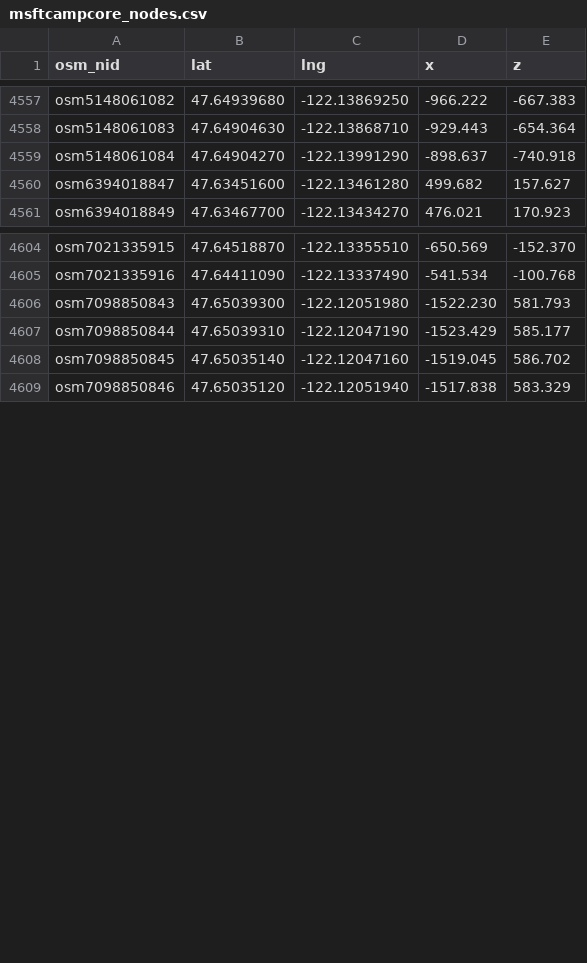
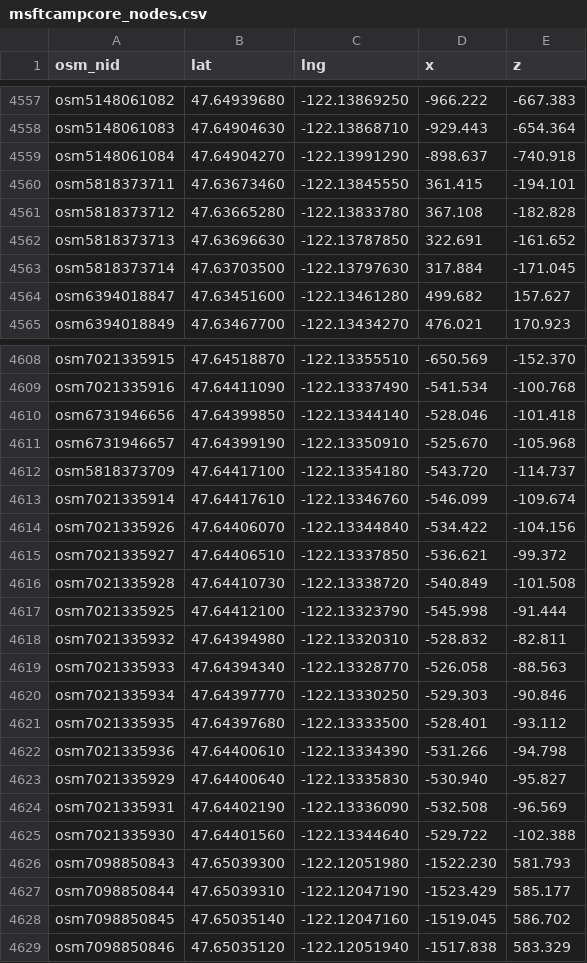
Before and after one commit to MikeWise2718/CampSim, a CSV file: Assets/Resources/osmcsv/msftcampcore_nodes.csv, drawn as a sheet; only a part is shown, gaps mark what is left out.

```diff
--- a/Assets/Resources/osmcsv/msftcampcore_nodes.csv
+++ b/Assets/Resources/osmcsv/msftcampcore_nodes.csv
@@ -4559,2 +4559,6 @@ osm5148061083,47.64904630,-122.13868710,-929.443,-654.364
 osm5148061084,47.64904270,-122.13991290,-898.637,-740.918
+osm5818373711,47.63673460,-122.13845550,361.415,-194.101
+osm5818373712,47.63665280,-122.13833780,367.108,-182.828
+osm5818373713,47.63696630,-122.13787850,322.691,-161.652
+osm5818373714,47.63703500,-122.13797630,317.884,-171.045
 osm6394018847,47.63451600,-122.13461280,499.682,157.627
@@ -4605,2 +4609,18 @@ osm7021335915,47.64518870,-122.13355510,-650.569,-152.370
 osm7021335916,47.64411090,-122.13337490,-541.534,-100.768
+osm6731946656,47.64399850,-122.13344140,-528.046,-101.418
+osm6731946657,47.64399190,-122.13350910,-525.670,-105.968
+osm5818373709,47.64417100,-122.13354180,-543.720,-114.737
+osm7021335914,47.64417610,-122.13346760,-546.099,-109.674
+osm7021335926,47.64406070,-122.13344840,-534.422,-104.156
+osm7021335927,47.64406510,-122.13337850,-536.621,-99.372
+osm7021335928,47.64410730,-122.13338720,-540.849,-101.508
+osm7021335925,47.64412100,-122.13323790,-545.998,-91.444
+osm7021335932,47.64394980,-122.13320310,-528.832,-82.811
+osm7021335933,47.64394340,-122.13328770,-526.058,-88.563
+osm7021335934,47.64397770,-122.13330250,-529.303,-90.846
+osm7021335935,47.64397680,-122.13333500,-528.401,-93.112
+osm7021335936,47.64400610,-122.13334390,-531.266,-94.798
+osm7021335929,47.64400640,-122.13335830,-530.940,-95.827
+osm7021335931,47.64402190,-122.13336090,-532.508,-96.569
+osm7021335930,47.64401560,-122.13344640,-529.722,-102.388
 osm7098850843,47.65039300,-122.12051980,-1522.230,581.793
```
Also changed, not shown: Assets/Resources/osmcsv/msftcampcore_links.csv, Assets/Resources/osmcsv/msftcampcore_ways.csv, 24 other files.
